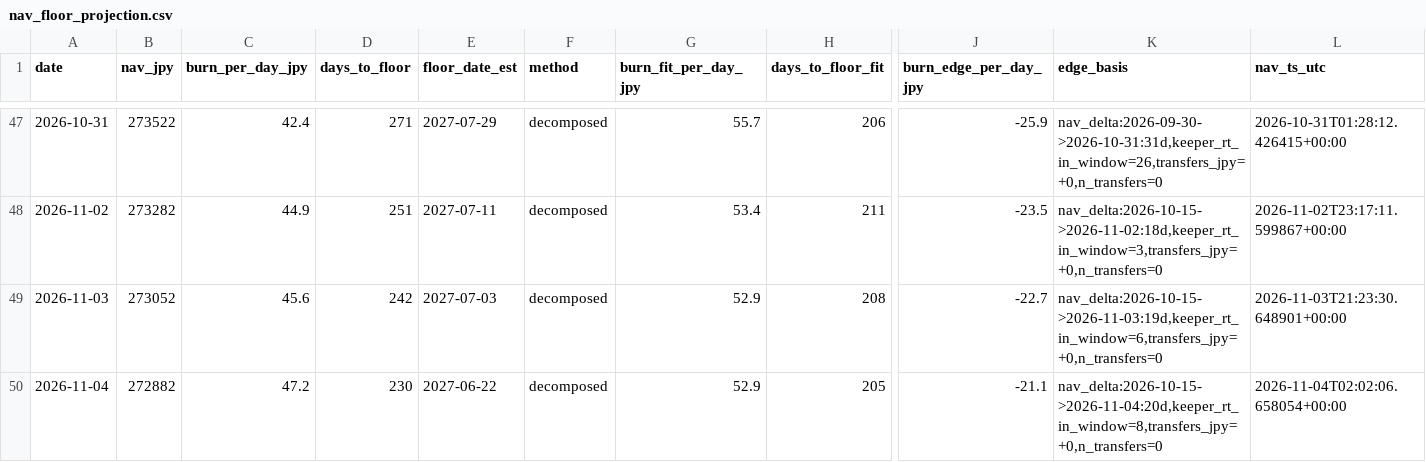
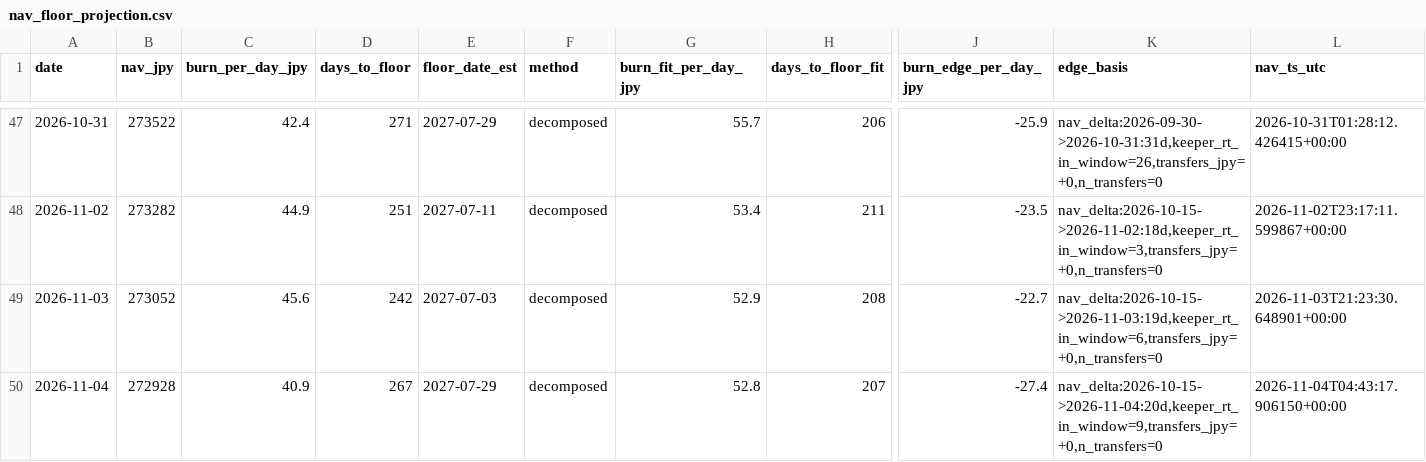
Before and after one commit to olehakengo-svg/fx-ai-trader, a CSV file: data/monitoring/nav_floor_projection.csv, drawn as a sheet; only a part is shown, gaps mark what is left out; the diff names each change by its address in the sheet, - before the commit and + after, or states it on an @@ line.

```diff
--- a/data/monitoring/nav_floor_projection.csv
+++ b/data/monitoring/nav_floor_projection.csv
-B50 (nav_jpy): 272882
+B50 (nav_jpy): 272928
-C50 (burn_per_day_jpy): 47.2
+C50 (burn_per_day_jpy): 40.9
-D50 (days_to_floor): 230
+D50 (days_to_floor): 267
-E50 (floor_date_est): 2027-06-22
+E50 (floor_date_est): 2027-07-29
-G50 (burn_fit_per_day_jpy): 52.9
+G50 (burn_fit_per_day_jpy): 52.8
-H50 (days_to_floor_fit): 205
+H50 (days_to_floor_fit): 207
-J50 (burn_edge_per_day_jpy): -21.1
+J50 (burn_edge_per_day_jpy): -27.4
-K50 (edge_basis): nav_delta:2026-10-15->2026-11-04:20d,keeper_rt_in_window=8,transfers_jpy=+0,n_transfers=0
+K50 (edge_basis): nav_delta:2026-10-15->2026-11-04:20d,keeper_rt_in_window=9,transfers_jpy=+0,n_transfers=0
-L50 (nav_ts_utc): 2026-11-04T02:02:06.658054+00:00
+L50 (nav_ts_utc): 2026-11-04T04:43:17.906150+00:00
```
Also changed, not shown: 2 other files.
